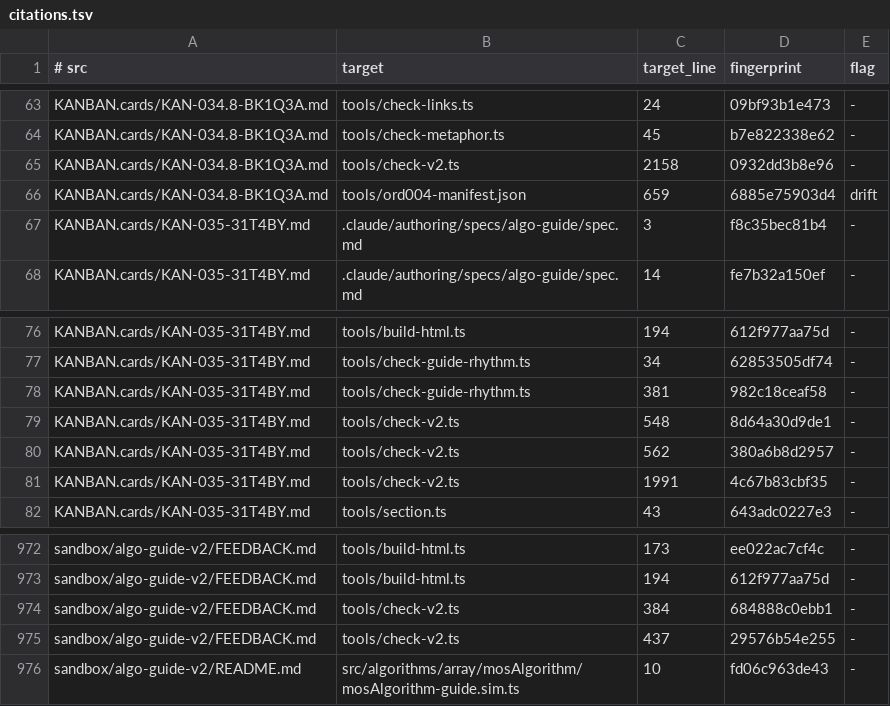
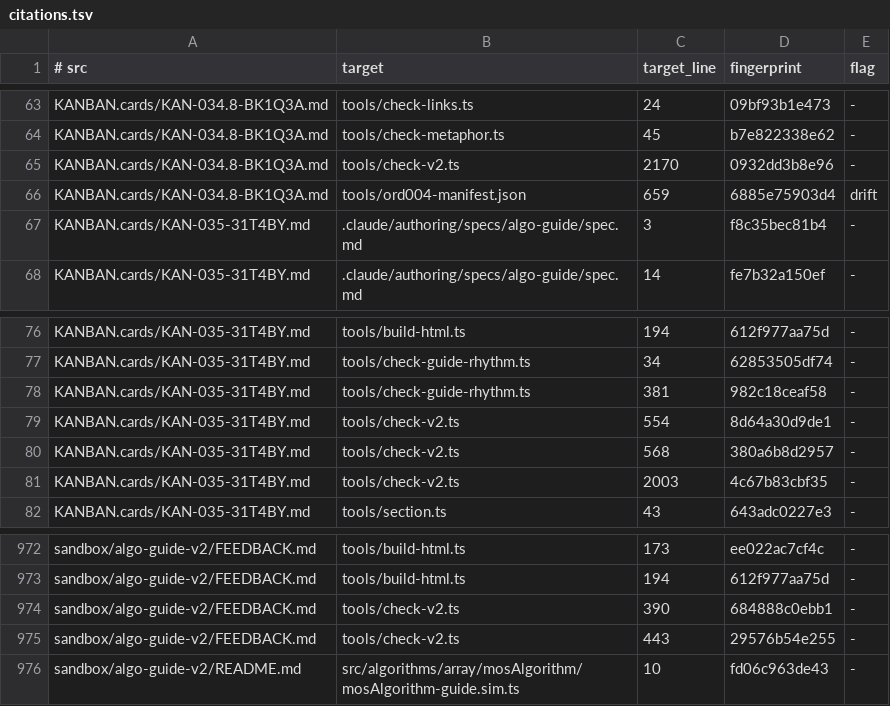
Before and after one commit to centurio1987/grow-up-programming, a TSV file: tools/_baseline/citations.tsv, drawn as a sheet; only a part is shown, gaps mark what is left out.

```diff
--- a/tools/_baseline/citations.tsv
+++ b/tools/_baseline/citations.tsv
@@ -64,3 +64,3 @@ KANBAN.cards/KAN-034.8-BK1Q3A.md	tools/check-links.ts	24	09bf93b1e473	-
 KANBAN.cards/KAN-034.8-BK1Q3A.md	tools/check-metaphor.ts	45	b7e822338e62	-
-KANBAN.cards/KAN-034.8-BK1Q3A.md	tools/check-v2.ts	2158	0932dd3b8e96	-
+KANBAN.cards/KAN-034.8-BK1Q3A.md	tools/check-v2.ts	2170	0932dd3b8e96	-
 KANBAN.cards/KAN-034.8-BK1Q3A.md	tools/ord004-manifest.json	659	6885e75903d4	drift
@@ -78,5 +78,5 @@ KANBAN.cards/KAN-035-31T4BY.md	tools/check-guide-rhythm.ts	34	62853505df74	-
 KANBAN.cards/KAN-035-31T4BY.md	tools/check-guide-rhythm.ts	381	982c18ceaf58	-
-KANBAN.cards/KAN-035-31T4BY.md	tools/check-v2.ts	548	8d64a30d9de1	-
-KANBAN.cards/KAN-035-31T4BY.md	tools/check-v2.ts	562	380a6b8d2957	-
-KANBAN.cards/KAN-035-31T4BY.md	tools/check-v2.ts	1991	4c67b83cbf35	-
+KANBAN.cards/KAN-035-31T4BY.md	tools/check-v2.ts	554	8d64a30d9de1	-
+KANBAN.cards/KAN-035-31T4BY.md	tools/check-v2.ts	568	380a6b8d2957	-
+KANBAN.cards/KAN-035-31T4BY.md	tools/check-v2.ts	2003	4c67b83cbf35	-
 KANBAN.cards/KAN-035-31T4BY.md	tools/section.ts	43	643adc0227e3	-
@@ -973,4 +973,4 @@ sandbox/algo-guide-v2/FEEDBACK.md	tools/build-html.ts	173	ee022ac7cf4c	-
 sandbox/algo-guide-v2/FEEDBACK.md	tools/build-html.ts	194	612f977aa75d	-
-sandbox/algo-guide-v2/FEEDBACK.md	tools/check-v2.ts	384	684888c0ebb1	-
-sandbox/algo-guide-v2/FEEDBACK.md	tools/check-v2.ts	437	29576b54e255	-
+sandbox/algo-guide-v2/FEEDBACK.md	tools/check-v2.ts	390	684888c0ebb1	-
+sandbox/algo-guide-v2/FEEDBACK.md	tools/check-v2.ts	443	29576b54e255	-
 sandbox/algo-guide-v2/README.md	src/algorithms/array/mosAlgorithm/mosAlgorithm-guide.sim.ts	10	fd06c963de43	-
```
Also changed, not shown: 22 other files.
